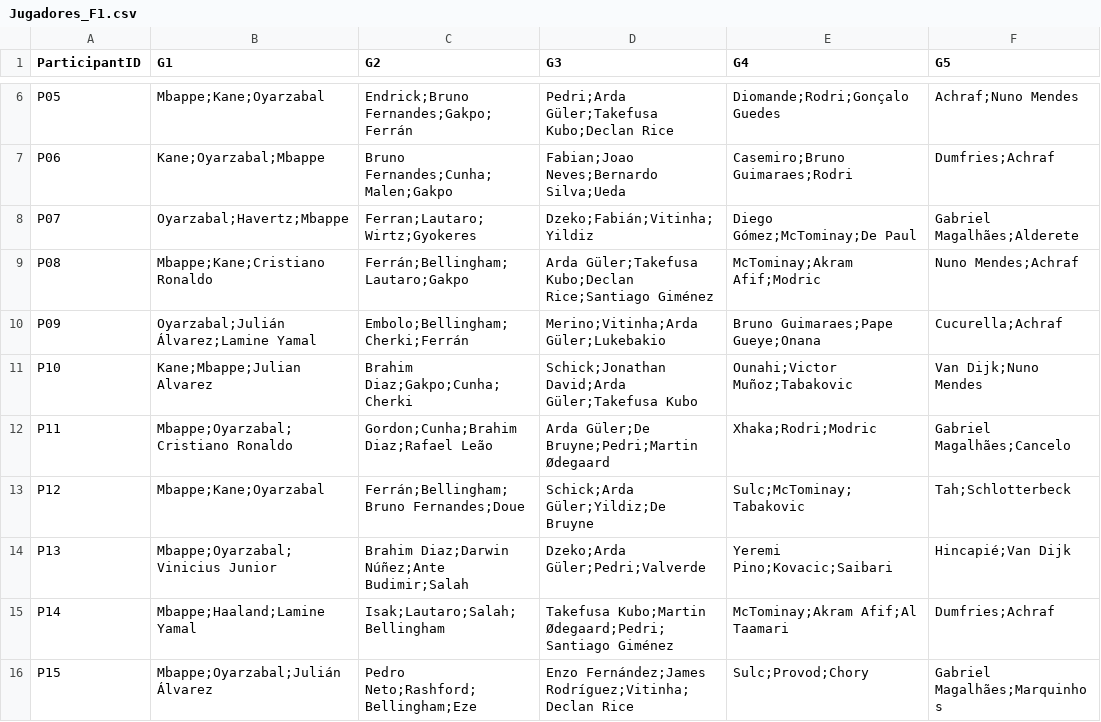
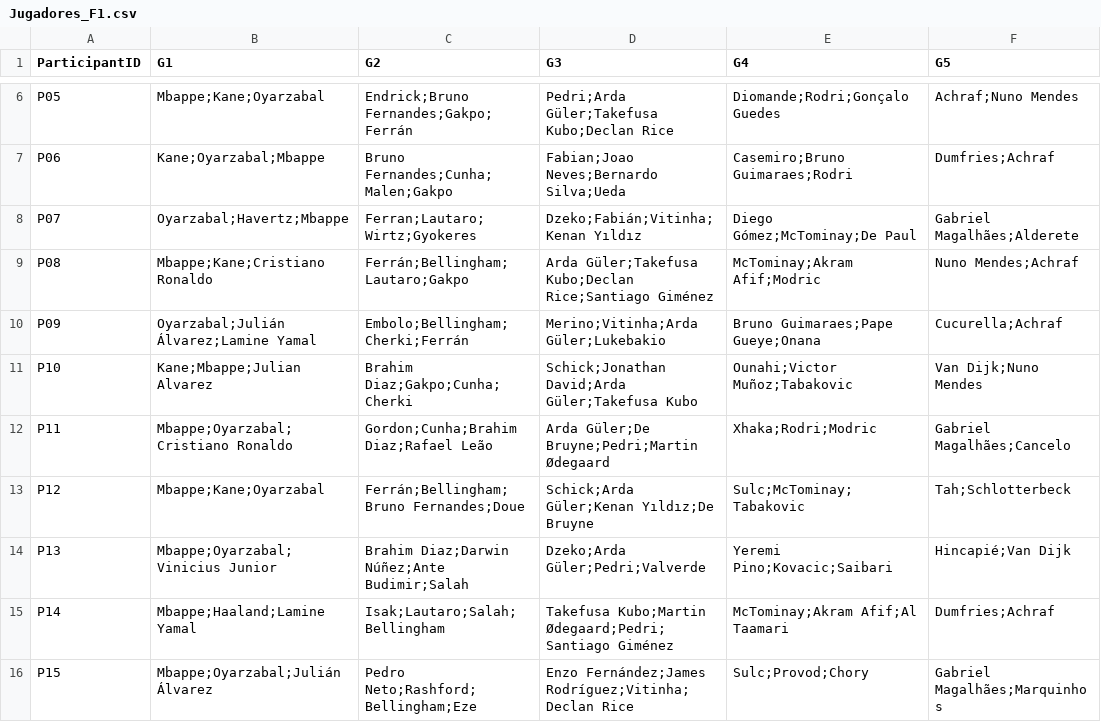
Before and after one commit to unaiecheverria15/Porra2026, a CSV file: Jugadores_F1.csv, drawn as a sheet; only a part is shown, gaps mark what is left out.

Commit message:
Update Jugadores_F1.csv

```diff
--- a/Jugadores_F1.csv
+++ b/Jugadores_F1.csv
@@ -7,3 +7,3 @@ P05;"Mbappe;Kane;Oyarzabal";"Endrick;Bruno Fernandes;Gakpo;Ferrán";"Pedri;Arda
 P06;"Kane;Oyarzabal;Mbappe";"Bruno Fernandes;Cunha;Malen;Gakpo";"Fabian;Joao Neves;Bernardo Silva;Ueda";"Casemiro;Bruno Guimaraes;Rodri";"Dumfries;Achraf"
-P07;"Oyarzabal;Havertz;Mbappe";"Ferran;Lautaro;Wirtz;Gyokeres";"Dzeko;Fabián;Vitinha;Yildiz";"Diego Gómez;McTominay;De Paul";" Gabriel Magalhães;Alderete"
+P07;"Oyarzabal;Havertz;Mbappe";"Ferran;Lautaro;Wirtz;Gyokeres";"Dzeko;Fabián;Vitinha;Kenan Yıldız";"Diego Gómez;McTominay;De Paul";" Gabriel Magalhães;Alderete"
 P08;"Mbappe;Kane;Cristiano Ronaldo";"Ferrán;Bellingham;Lautaro;Gakpo";"Arda Güler;Takefusa Kubo;Declan Rice;Santiago Giménez";"McTominay;Akram Afif;Modric";"Nuno Mendes;Achraf"
@@ -12,3 +12,3 @@ P10;"Kane;Mbappe;Julian Alvarez";"Brahim Diaz;Gakpo;Cunha;Cherki";"Schick;Jonath
 P11;"Mbappe;Oyarzabal;Cristiano Ronaldo";"Gordon;Cunha;Brahim Diaz;Rafael Leão";"Arda Güler;De Bruyne;Pedri;Martin Ødegaard";"Xhaka;Rodri;Modric";" Gabriel Magalhães;Cancelo"
-P12;"Mbappe;Kane;Oyarzabal";"Ferrán;Bellingham;Bruno Fernandes;Doue";"Schick;Arda Güler;Yildiz;De Bruyne";"Sulc;McTominay;Tabakovic";"Tah;Schlotterbeck"
+P12;"Mbappe;Kane;Oyarzabal";"Ferrán;Bellingham;Bruno Fernandes;Doue";"Schick;Arda Güler;Kenan Yıldız;De Bruyne";"Sulc;McTominay;Tabakovic";"Tah;Schlotterbeck"
 P13;"Mbappe;Oyarzabal;Vinicius Junior";"Brahim Diaz;Darwin Núñez;Ante Budimir;Salah";"Dzeko;Arda Güler;Pedri;Valverde";"Yeremi Pino;Kovacic;Saibari";"Hincapié;Van Dijk"
```
